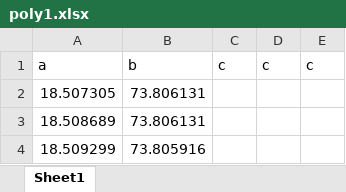
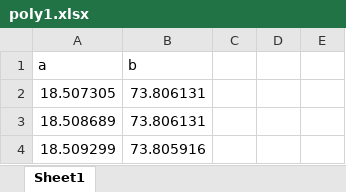
Before and after one commit to Sacchid/poly, an Excel workbook: example/poly1.xlsx, sheet Sheet1, drawn as a sheet; only a part is shown; values as stored, in another font and other column widths than the file's, no borders; the diff names each change by its address in the sheet, - before the commit and + after, or states it on an @@ line.

Commit message:
unexpected behaviour - add new column with value c instated of adding/updating cell - A3 with value c

```diff
--- a/example/poly1.xlsx (sheet Sheet1)
+++ b/example/poly1.xlsx (sheet Sheet1)
-C1: c
+C1: (empty)
-D1: c
+D1: (empty)
-E1: c
+E1: (empty)
```
Also changed, not shown: 1 other file.
